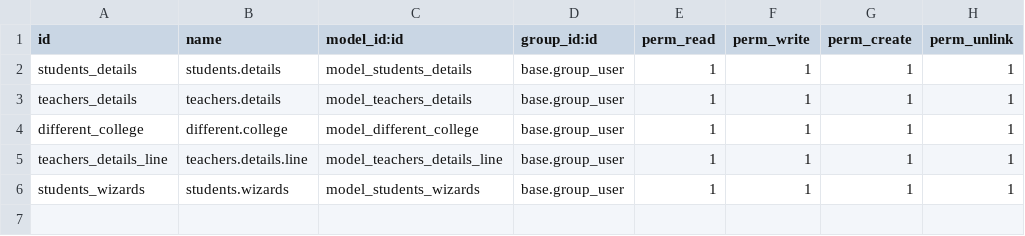
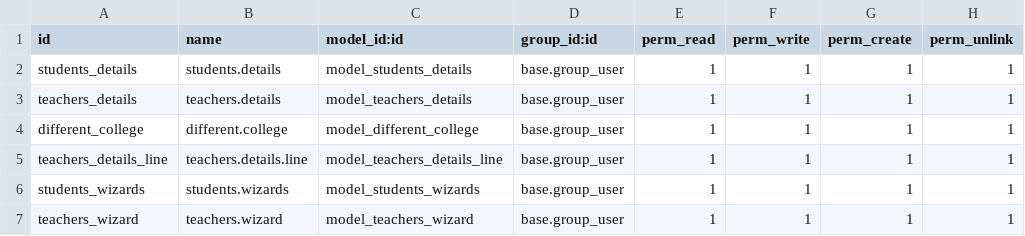
Before and after one commit to Sanmeet09/School-Management, a CSV file: SchoolManagement/security/ir.model.access.csv, drawn as a sheet; the diff names each change by its address in the sheet, - before the commit and + after, or states it on an @@ line.

Commit message:
Create a record through wizard

```diff
--- a/SchoolManagement/security/ir.model.access.csv
+++ b/SchoolManagement/security/ir.model.access.csv
+row 7: teachers_wizard | teachers.wizard | model_teachers_wizard | base.group_user | 1 | 1 | 1 | 1
```
Also changed, not shown: 11 other files.
